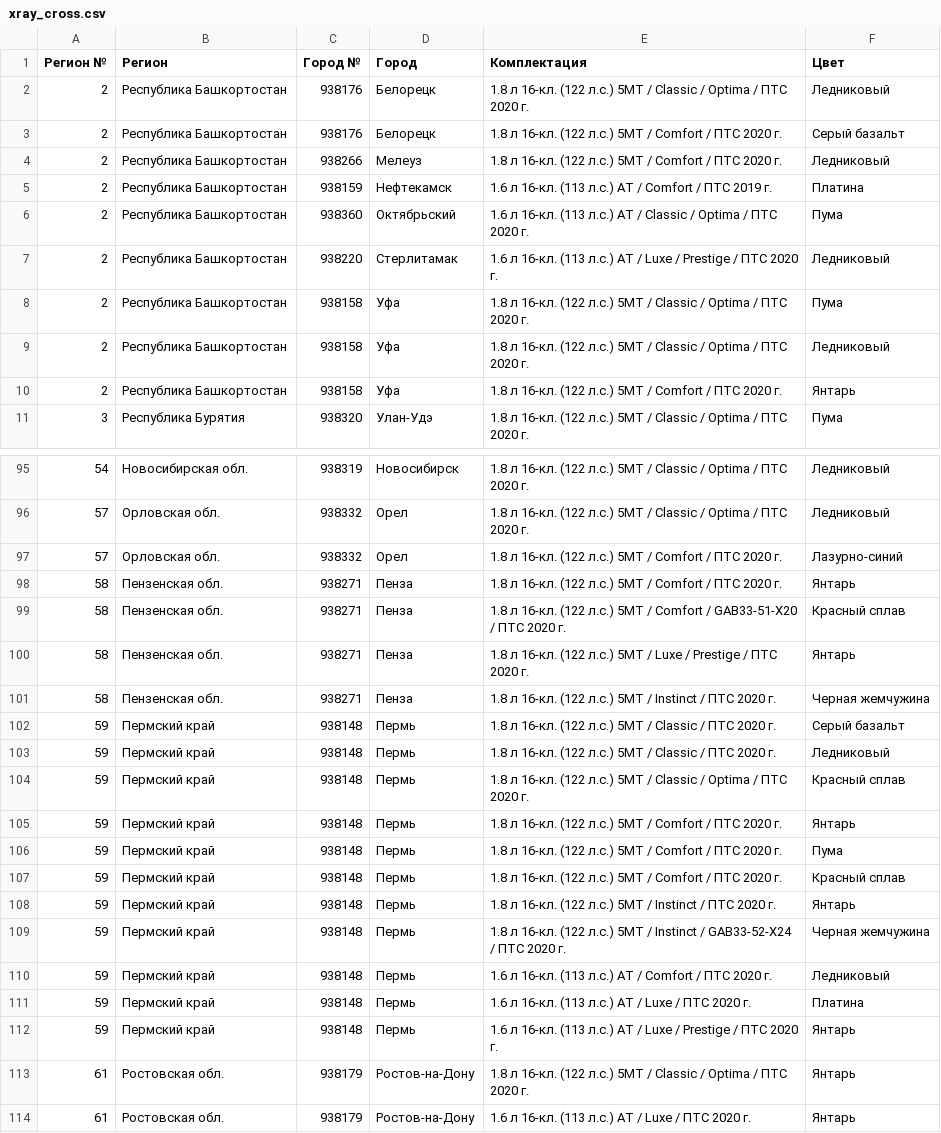
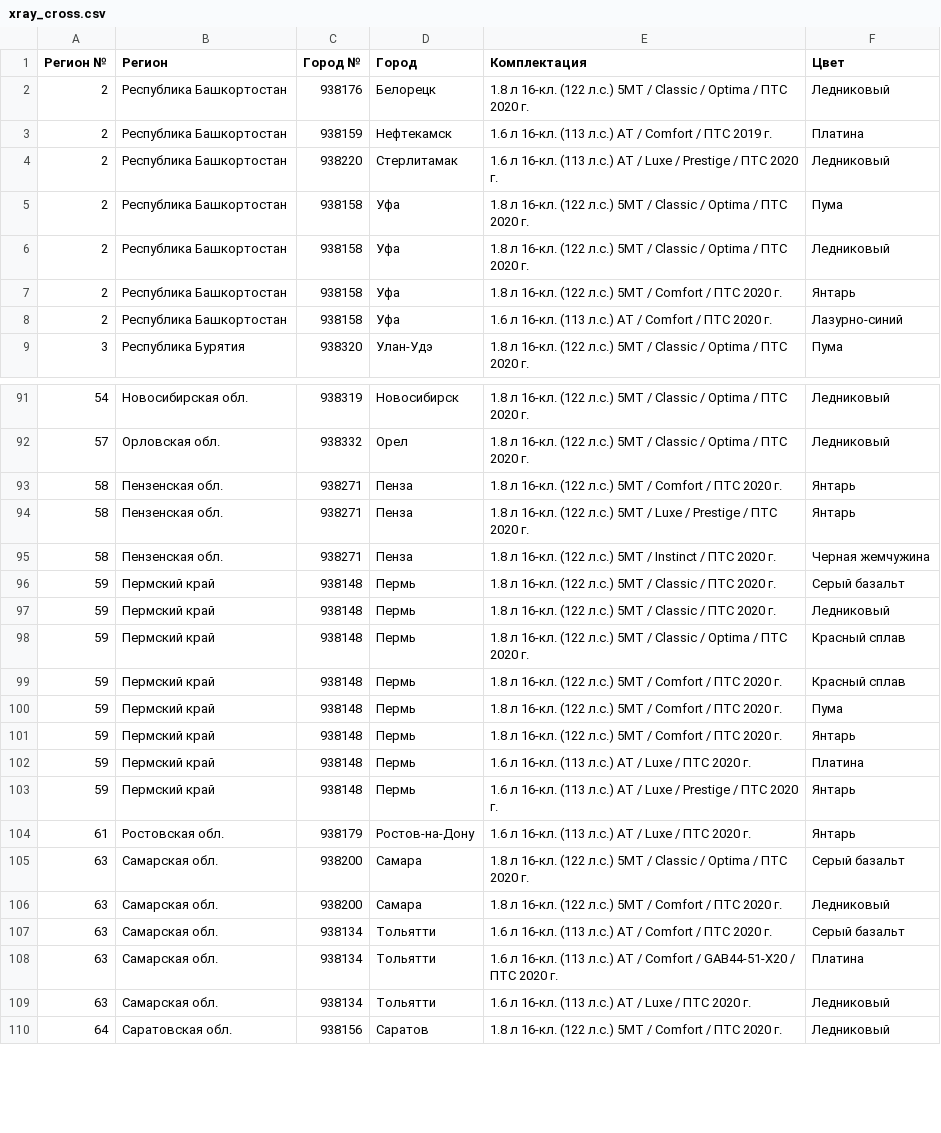
Before and after one commit to kafeg/ladacsv, a CSV file: xray_cross.csv, drawn as a sheet; only a part is shown, gaps mark what is left out; the shorter side is filled out with more unchanged rows; the diff covers the shown part only.

```diff
--- a/xray_cross.csv
+++ b/xray_cross.csv
@@ -2,6 +2,3 @@
 2, Республика Башкортостан, 938176, Белорецк, 1.8 л 16-кл. (122 л.с.) 5МТ / Classic / Optima / ПТС 2020 г., Ледниковый
-2, Республика Башкортостан, 938176, Белорецк, 1.8 л 16-кл. (122 л.с.) 5МТ / Comfort / ПТС 2020 г., Серый базальт
-2, Республика Башкортостан, 938266, Мелеуз, 1.8 л 16-кл. (122 л.с.) 5МТ / Comfort / ПТС 2020 г., Ледниковый
 2, Республика Башкортостан, 938159, Нефтекамск, 1.6 л 16-кл. (113 л.с.) АТ / Comfort / ПТС 2019 г., Платина
-2, Республика Башкортостан, 938360, Октябрьский, 1.6 л 16-кл. (113 л.с.) АТ / Classic / Optima / ПТС 2020 г., Пума
 2, Республика Башкортостан, 938220, Стерлитамак, 1.6 л 16-кл. (113 л.с.) АТ / Luxe / Prestige / ПТС 2020 г., Ледниковый
@@ -10,2 +7,3 @@
 2, Республика Башкортостан, 938158, Уфа, 1.8 л 16-кл. (122 л.с.) 5МТ / Comfort / ПТС 2020 г., Янтарь
+2, Республика Башкортостан, 938158, Уфа, 1.6 л 16-кл. (113 л.с.) АТ / Comfort / ПТС 2020 г., Лазурно-синий
 3, Республика Бурятия, 938320, Улан-Удэ, 1.8 л 16-кл. (122 л.с.) 5МТ / Classic / Optima / ПТС 2020 г., Пума
@@ -96,5 +92,3 @@
 57, Орловская обл., 938332, Орел, 1.8 л 16-кл. (122 л.с.) 5МТ / Classic / Optima / ПТС 2020 г., Ледниковый
-57, Орловская обл., 938332, Орел, 1.8 л 16-кл. (122 л.с.) 5МТ / Comfort / ПТС 2020 г., Лазурно-синий
 58, Пензенская обл., 938271, Пенза, 1.8 л 16-кл. (122 л.с.) 5МТ / Comfort / ПТС 2020 г., Янтарь
-58, Пензенская обл., 938271, Пенза, 1.8 л 16-кл. (122 л.с.) 5МТ / Comfort / GAB33-51-X20 / ПТС 2020 г., Красный сплав
 58, Пензенская обл., 938271, Пенза, 1.8 л 16-кл. (122 л.с.) 5МТ / Luxe / Prestige / ПТС 2020 г., Янтарь
@@ -104,11 +98,7 @@
 59, Пермский край, 938148, Пермь, 1.8 л 16-кл. (122 л.с.) 5МТ / Classic / Optima / ПТС 2020 г., Красный сплав
+59, Пермский край, 938148, Пермь, 1.8 л 16-кл. (122 л.с.) 5МТ / Comfort / ПТС 2020 г., Красный сплав
+59, Пермский край, 938148, Пермь, 1.8 л 16-кл. (122 л.с.) 5МТ / Comfort / ПТС 2020 г., Пума
 59, Пермский край, 938148, Пермь, 1.8 л 16-кл. (122 л.с.) 5МТ / Comfort / ПТС 2020 г., Янтарь
-59, Пермский край, 938148, Пермь, 1.8 л 16-кл. (122 л.с.) 5МТ / Comfort / ПТС 2020 г., Пума
-59, Пермский край, 938148, Пермь, 1.8 л 16-кл. (122 л.с.) 5МТ / Comfort / ПТС 2020 г., Красный сплав
-59, Пермский край, 938148, Пермь, 1.8 л 16-кл. (122 л.с.) 5МТ / Instinct / ПТС 2020 г., Янтарь
-59, Пермский край, 938148, Пермь, 1.8 л 16-кл. (122 л.с.) 5МТ / Instinct / GAB33-52-X24 / ПТС 2020 г., Черная жемчужина
-59, Пермский край, 938148, Пермь, 1.6 л 16-кл. (113 л.с.) АТ / Comfort / ПТС 2020 г., Ледниковый
 59, Пермский край, 938148, Пермь, 1.6 л 16-кл. (113 л.с.) АТ / Luxe / ПТС 2020 г., Платина
 59, Пермский край, 938148, Пермь, 1.6 л 16-кл. (113 л.с.) АТ / Luxe / Prestige / ПТС 2020 г., Янтарь
-61, Ростовская обл., 938179, Ростов-на-Дону, 1.8 л 16-кл. (122 л.с.) 5МТ / Classic / Optima / ПТС 2020 г., Янтарь
 61, Ростовская обл., 938179, Ростов-на-Дону, 1.6 л 16-кл. (113 л.с.) АТ / Luxe / ПТС 2020 г., Янтарь
```
Also changed, not shown: 4 added rows, 9 removed rows, 5 moved rows and 7 edited cells elsewhere in this file, granta_sedan.csv, largus_cross.csv, 20 other files.
